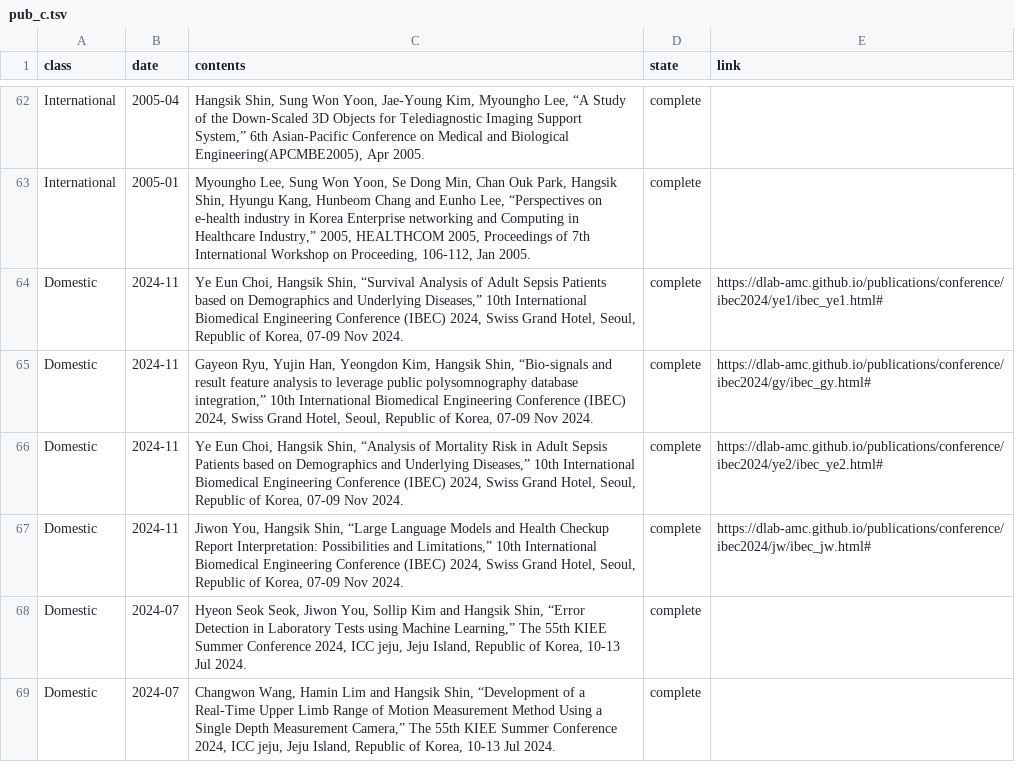
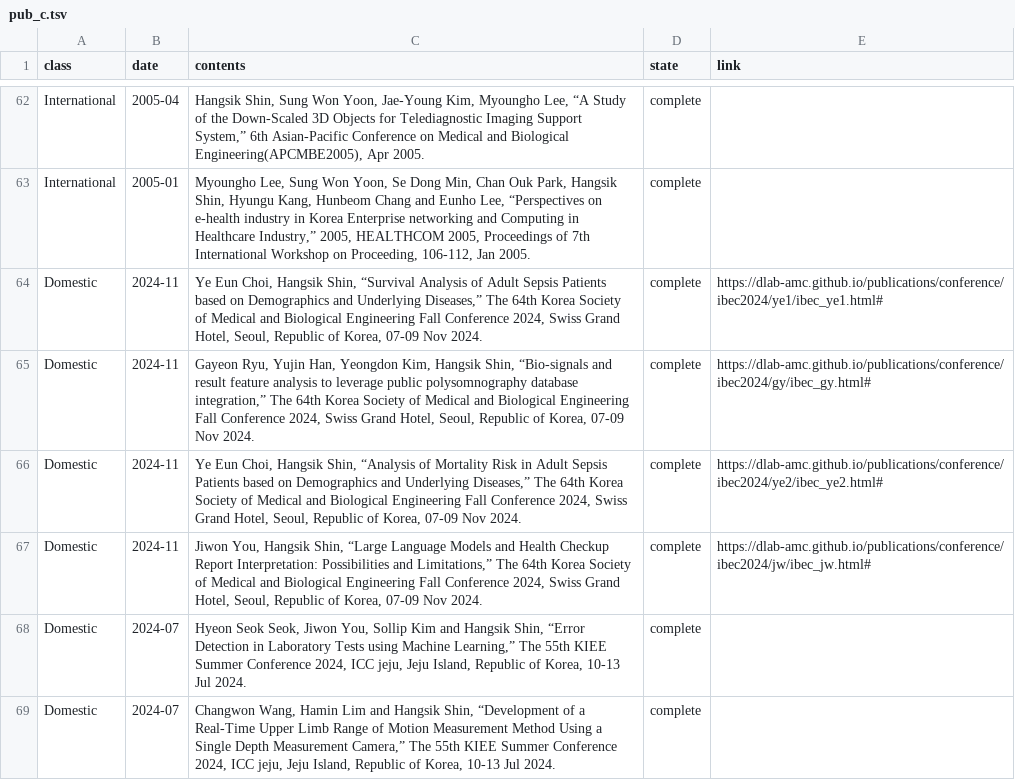
Before and after one commit to thisisyjin/dlab-amc.github.io, a TSV file: _data/sheets/pub_c.tsv, drawn as a sheet; only a part is shown, gaps mark what is left out.

```diff
--- a/_data/sheets/pub_c.tsv
+++ b/_data/sheets/pub_c.tsv
@@ -63,6 +63,6 @@ International	2005-04	Hangsik Shin, Sung Won Yoon, Jae-Young Kim, Myoungho Lee,
 International	2005-01	Myoungho Lee, Sung Won Yoon, Se Dong Min, Chan Ouk Park, Hangsik Shin, Hyungu Kang, Hunbeom Chang and Eunho Lee, “Perspectives on e-health industry in Korea Enterprise networking and Computing in Healthcare Industry,” 2005, HEALTHCOM 2005, Proceedings of 7th International Workshop on Proceeding, 106-112, Jan 2005. 	complete	
-Domestic	2024-11	Ye Eun Choi, Hangsik Shin, “Survival Analysis of Adult Sepsis Patients based on Demographics and Underlying Diseases,” 10th International Biomedical Engineering Conference (IBEC) 2024, Swiss Grand Hotel, Seoul, Republic of Korea, 07-09 Nov 2024. 	complete	https://dlab-amc.github.io/publications/conference/ibec2024/ye1/ibec_ye1.html#
-Domestic	2024-11	Gayeon Ryu, Yujin Han, Yeongdon Kim, Hangsik Shin, “Bio-signals and result feature analysis to leverage public polysomnography database integration,” 10th International Biomedical Engineering Conference (IBEC) 2024, Swiss Grand Hotel, Seoul, Republic of Korea, 07-09 Nov 2024. 	complete	https://dlab-amc.github.io/publications/conference/ibec2024/gy/ibec_gy.html#
-Domestic	2024-11	Ye Eun Choi, Hangsik Shin, “Analysis of Mortality Risk in Adult Sepsis Patients based on Demographics and Underlying Diseases,” 10th International Biomedical Engineering Conference (IBEC) 2024, Swiss Grand Hotel, Seoul, Republic of Korea, 07-09 Nov 2024. 	complete	https://dlab-amc.github.io/publications/conference/ibec2024/ye2/ibec_ye2.html#
-Domestic	2024-11	Jiwon You,  Hangsik Shin, “Large Language Models and Health Checkup Report Interpretation: Possibilities and Limitations,” 10th International Biomedical Engineering Conference (IBEC) 2024, Swiss Grand Hotel, Seoul, Republic of Korea, 07-09 Nov 2024. 	complete	https://dlab-amc.github.io/publications/conference/ibec2024/jw/ibec_jw.html#
+Domestic	2024-11	Ye Eun Choi, Hangsik Shin, “Survival Analysis of Adult Sepsis Patients based on Demographics and Underlying Diseases,” The 64th Korea Society of Medical and Biological Engineering Fall Conference 2024, Swiss Grand Hotel, Seoul, Republic of Korea, 07-09 Nov 2024. 	complete	https://dlab-amc.github.io/publications/conference/ibec2024/ye1/ibec_ye1.html#
+Domestic	2024-11	Gayeon Ryu, Yujin Han, Yeongdon Kim, Hangsik Shin, “Bio-signals and result feature analysis to leverage public polysomnography database integration,” The 64th Korea Society of Medical and Biological Engineering Fall Conference 2024, Swiss Grand Hotel, Seoul, Republic of Korea, 07-09 Nov 2024. 	complete	https://dlab-amc.github.io/publications/conference/ibec2024/gy/ibec_gy.html#
+Domestic	2024-11	Ye Eun Choi, Hangsik Shin, “Analysis of Mortality Risk in Adult Sepsis Patients based on Demographics and Underlying Diseases,” The 64th Korea Society of Medical and Biological Engineering Fall Conference 2024, Swiss Grand Hotel, Seoul, Republic of Korea, 07-09 Nov 2024. 	complete	https://dlab-amc.github.io/publications/conference/ibec2024/ye2/ibec_ye2.html#
+Domestic	2024-11	Jiwon You,  Hangsik Shin, “Large Language Models and Health Checkup Report Interpretation: Possibilities and Limitations,” The 64th Korea Society of Medical and Biological Engineering Fall Conference 2024, Swiss Grand Hotel, Seoul, Republic of Korea, 07-09 Nov 2024. 	complete	https://dlab-amc.github.io/publications/conference/ibec2024/jw/ibec_jw.html#
 Domestic	2024-07	Hyeon Seok Seok, Jiwon You, Sollip Kim and Hangsik Shin, “Error Detection in Laboratory Tests using Machine Learning,” The 55th KIEE Summer Conference 2024, ICC jeju, Jeju Island, Republic of Korea, 10-13 Jul 2024. 	complete	
```
Also changed, not shown: 2 other files.
